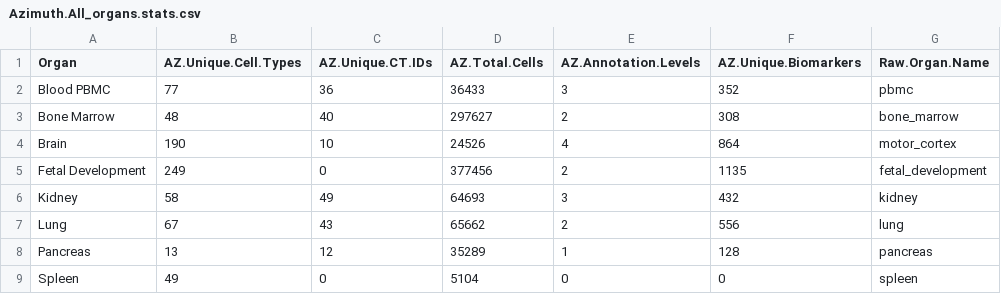
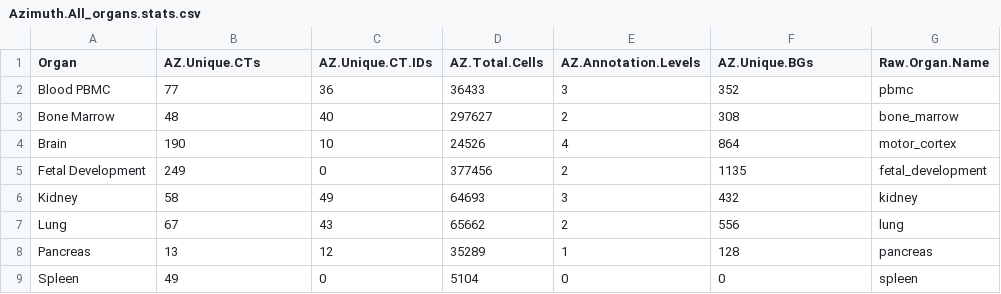
Before and after one commit to hubmapconsortium/asctb-azimuth-data-comparison, a CSV file: data/summary_tables/Azimuth.All_organs.stats.csv, drawn as a sheet.

```diff
--- a/data/summary_tables/Azimuth.All_organs.stats.csv
+++ b/data/summary_tables/Azimuth.All_organs.stats.csv
@@ -1,2 +1,2 @@
-"Organ","AZ.Unique.Cell.Types","AZ.Unique.CT.IDs","AZ.Total.Cells","AZ.Annotation.Levels","AZ.Unique.Biomarkers","Raw.Organ.Name"
+"Organ","AZ.Unique.CTs","AZ.Unique.CT.IDs","AZ.Total.Cells","AZ.Annotation.Levels","AZ.Unique.BGs","Raw.Organ.Name"
 "Blood PBMC","77","36","36433","3","352","pbmc"
```
Also changed, not shown: data/summary_tables/ASCTB.All_organs.stats.csv, 4 other files.
